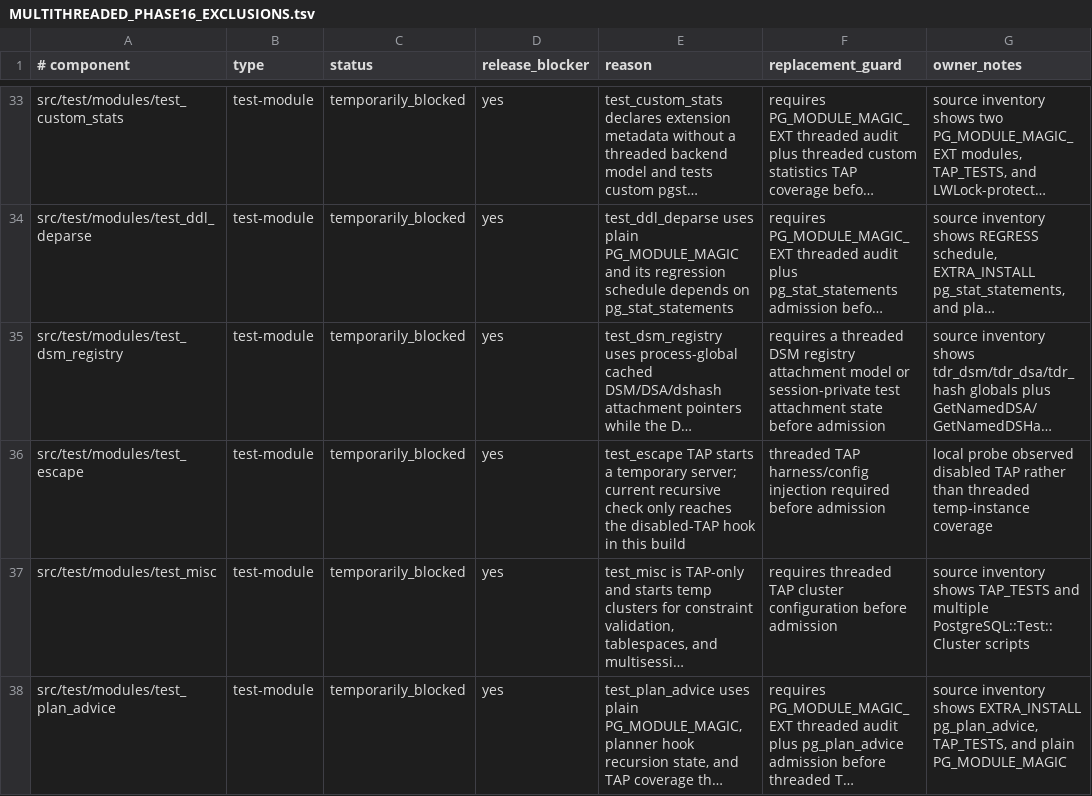
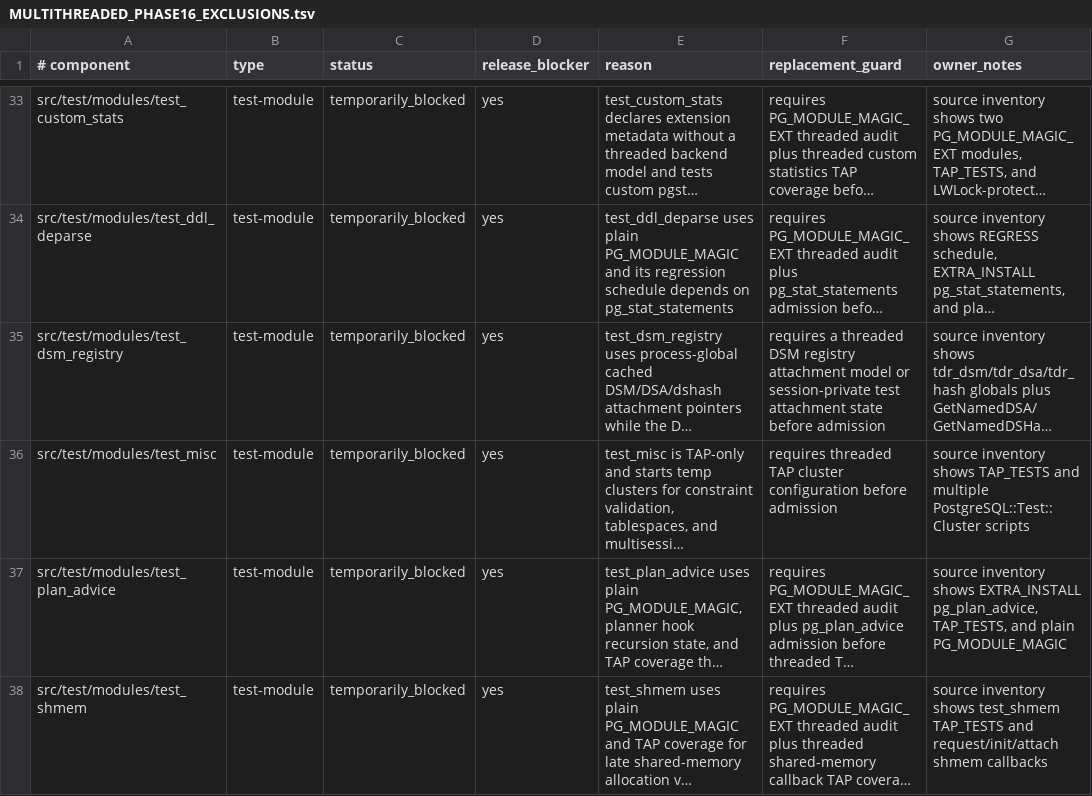
Before and after one commit to samwillis/multithreaded-postgres, a TSV file: plan_docs/MULTITHREADED_PHASE16_EXCLUSIONS.tsv, drawn as a sheet; only a part is shown, gaps mark what is left out; the shorter side is filled out with more unchanged rows; long unchanged cells end in …; the diff names each change by its address in the sheet, - before the commit and + after, or states it on an @@ line.

Commit message:
Admit test_escape to threaded modules

```diff
--- a/plan_docs/MULTITHREADED_PHASE16_EXCLUSIONS.tsv
+++ b/plan_docs/MULTITHREADED_PHASE16_EXCLUSIONS.tsv
-row 36: src/test/modules/test_escape | test-module | temporarily_blocked | yes | test_escape TAP starts a temporary server; current recursive check only reaches the disabled-TAP hook in this build | threaded TAP harness/config injection required before admission | local probe observed disabled TAP rather than threaded temp-instance coverage
```
Also changed, not shown: plan_docs/MULTITHREADED_PHASE16_COVERED_COMPONENTS.tsv, 1 other file.
